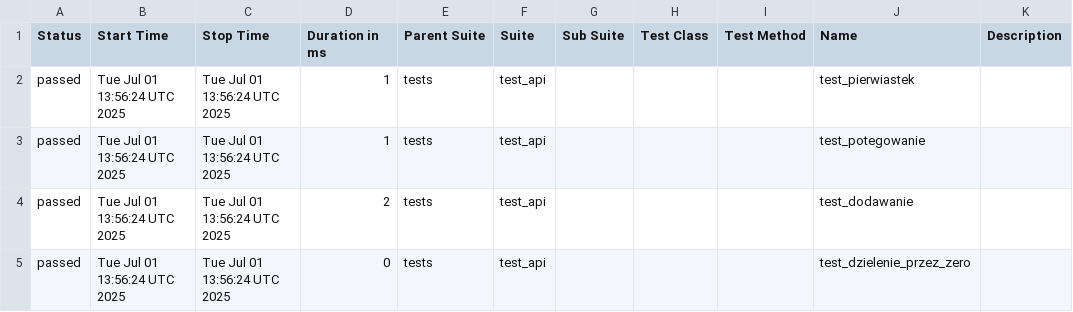
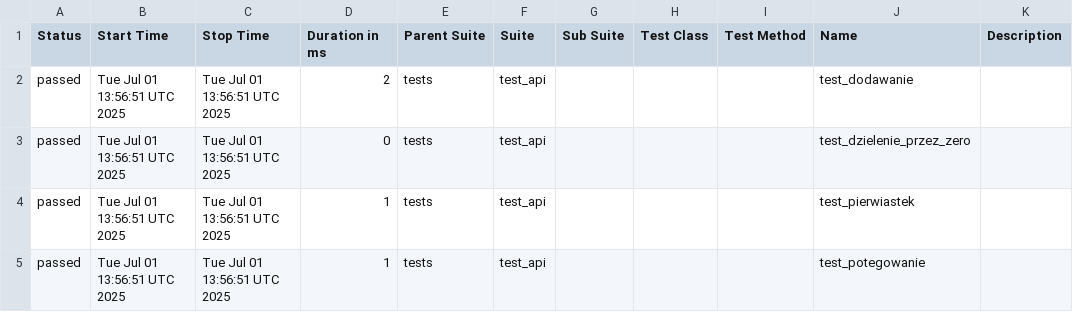
Before and after one commit to paulatrzcinska/NDABO, a CSV file: data/suites.csv, drawn as a sheet.

```diff
--- a/data/suites.csv
+++ b/data/suites.csv
@@ -1,5 +1,5 @@
 "Status","Start Time","Stop Time","Duration in ms","Parent Suite","Suite","Sub Suite","Test Class","Test Method","Name","Description"
-"passed","Tue Jul 01 13:56:24 UTC 2025","Tue Jul 01 13:56:24 UTC 2025","1","tests","test_api","","","","test_pierwiastek",""
-"passed","Tue Jul 01 13:56:24 UTC 2025","Tue Jul 01 13:56:24 UTC 2025","1","tests","test_api","","","","test_potegowanie",""
-"passed","Tue Jul 01 13:56:24 UTC 2025","Tue Jul 01 13:56:24 UTC 2025","2","tests","test_api","","","","test_dodawanie",""
-"passed","Tue Jul 01 13:56:24 UTC 2025","Tue Jul 01 13:56:24 UTC 2025","0","tests","test_api","","","","test_dzielenie_przez_zero",""
+"passed","Tue Jul 01 13:56:51 UTC 2025","Tue Jul 01 13:56:51 UTC 2025","2","tests","test_api","","","","test_dodawanie",""
+"passed","Tue Jul 01 13:56:51 UTC 2025","Tue Jul 01 13:56:51 UTC 2025","0","tests","test_api","","","","test_dzielenie_przez_zero",""
+"passed","Tue Jul 01 13:56:51 UTC 2025","Tue Jul 01 13:56:51 UTC 2025","1","tests","test_api","","","","test_pierwiastek",""
+"passed","Tue Jul 01 13:56:51 UTC 2025","Tue Jul 01 13:56:51 UTC 2025","1","tests","test_api","","","","test_potegowanie",""
```
Also changed, not shown: 22 other files.
